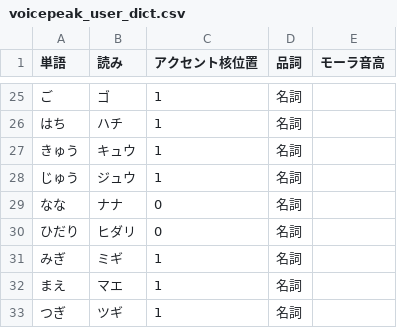
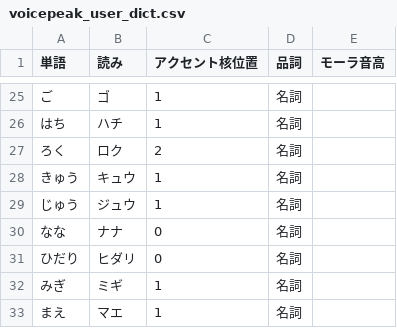
Before and after one commit to NautilusDW/pono-asobiba-app, a CSV file: tools/voicepeak/voicepeak_user_dict.csv, drawn as a sheet; only a part is shown, gaps mark what is left out; the shorter side is filled out with more unchanged rows; the diff names each change by its address in the sheet, - before the commit and + after, or states it on an @@ line.

```diff
--- a/tools/voicepeak/voicepeak_user_dict.csv
+++ b/tools/voicepeak/voicepeak_user_dict.csv
+row 27: ろく | ロク | 2 | 名詞
```
Also changed, not shown: 7 other files.
